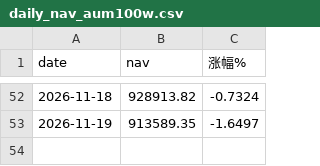
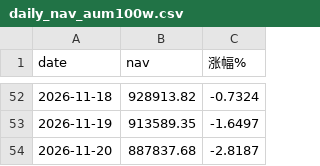
Before and after one commit to bianzhishui/quant_trading_01, a CSV file: output/r5/daily_nav_aum100w.csv, drawn as a sheet; only a part is shown, gaps mark what is left out; the diff names each change by its address in the sheet, - before the commit and + after, or states it on an @@ line.

```diff
--- a/output/r5/daily_nav_aum100w.csv
+++ b/output/r5/daily_nav_aum100w.csv
+row 54: 2026-11-20 | 887837.68 | -2.8187
```
Also changed, not shown: output/r5/daily_nav_aum300w.csv, output/r5/daily_nav_aum600w.csv, 14 other files.
